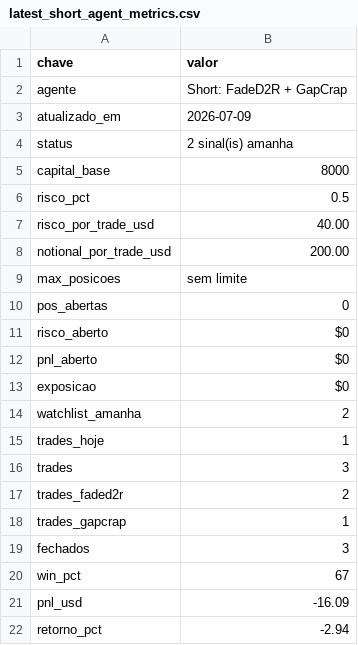
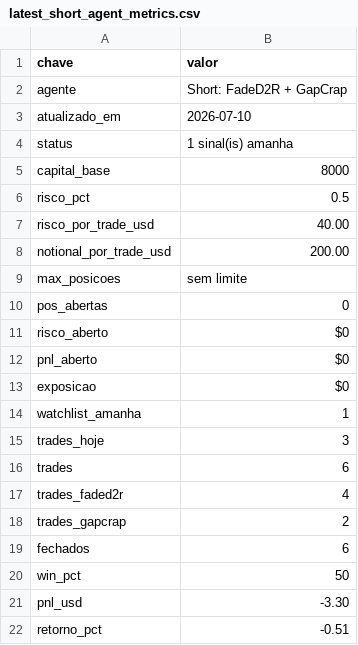
Before and after one commit to vmossini/radar-dashboard, a CSV file: latest_short_agent_metrics.csv, drawn as a sheet.

```diff
--- a/latest_short_agent_metrics.csv
+++ b/latest_short_agent_metrics.csv
@@ -2,4 +2,4 @@ chave,valor
 agente,Short: FadeD2R + GapCrap
-atualizado_em,2026-07-09
-status,2 sinal(is) amanha
+atualizado_em,2026-07-10
+status,1 sinal(is) amanha
 capital_base,8000
@@ -13,10 +13,10 @@ pnl_aberto,$0
 exposicao,$0
-watchlist_amanha,2
-trades_hoje,1
-trades,3
-trades_faded2r,2
-trades_gapcrap,1
-fechados,3
-win_pct,67
-pnl_usd,-16.09
-retorno_pct,-2.94
+watchlist_amanha,1
+trades_hoje,3
+trades,6
+trades_faded2r,4
+trades_gapcrap,2
+fechados,6
+win_pct,50
+pnl_usd,-3.30
+retorno_pct,-0.51
```
Also changed, not shown: latest_short_agent.csv, latest_short_watchlist_next.csv, 2 other files.
